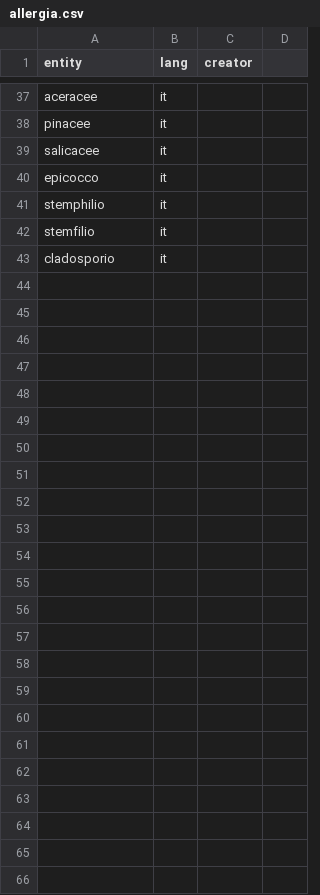
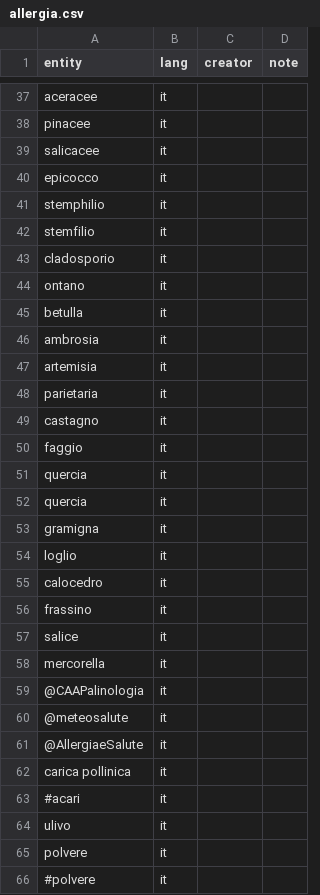
Before and after one commit to alfcrisci/canali_disit, a CSV file: allergia.csv, drawn as a sheet; only a part is shown, gaps mark what is left out; the diff names each change by its address in the sheet, - before the commit and + after, or states it on an @@ line.

Commit message:
Update allergia.csv

```diff
--- a/allergia.csv
+++ b/allergia.csv
-D1: (empty)
+D1: note
+row 44: ontano | it
+row 45: betulla | it
+row 46: ambrosia | it
+row 47: artemisia | it
+row 48: parietaria | it
+row 49: castagno | it
+row 50: faggio | it
+row 51: quercia | it
+row 52: quercia | it
+row 53: gramigna | it
+row 54: loglio | it
+row 55: calocedro | it
+row 56: frassino | it
+row 57: salice | it
+row 58: mercorella | it
+row 59: @CAAPalinologia | it
+row 60: @meteosalute | it
+row 61: @AllergiaeSalute | it
+row 62: carica pollinica | it
+row 63: #acari | it
+row 64: ulivo | it
+row 65: polvere | it
+row 66: #polvere | it
```
